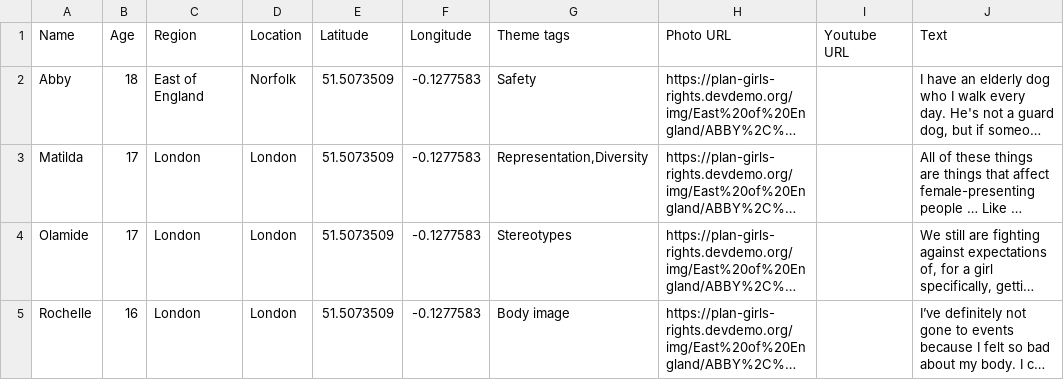
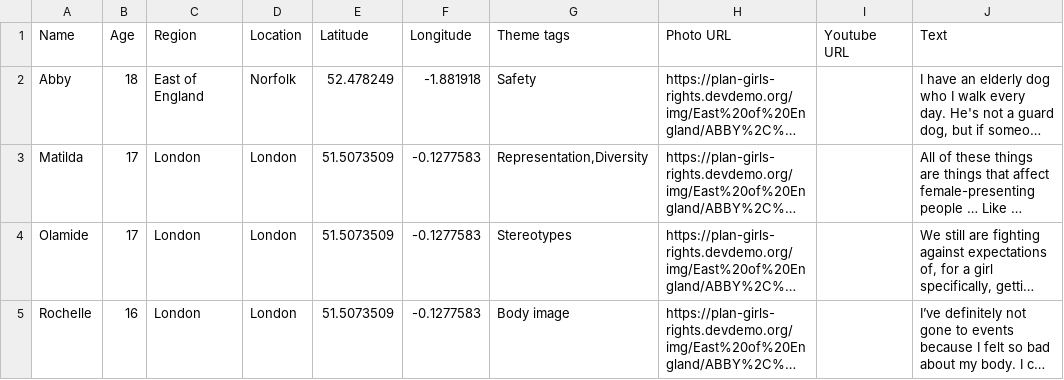
Before and after one commit to developersociety/plan-girls-rights, a CSV file: data.csv, drawn as a sheet; only a part is shown; long unchanged cells end in …; the diff names each change by its address in the sheet, - before the commit and + after, or states it on an @@ line.

Commit message:
lat/lng test

```diff
--- a/data.csv
+++ b/data.csv
-E2 (Latitude): 51.5073509
+E2 (Latitude): 52.478249
-F2 (Longitude): -0.1277583
+F2 (Longitude): -1.881918
```
